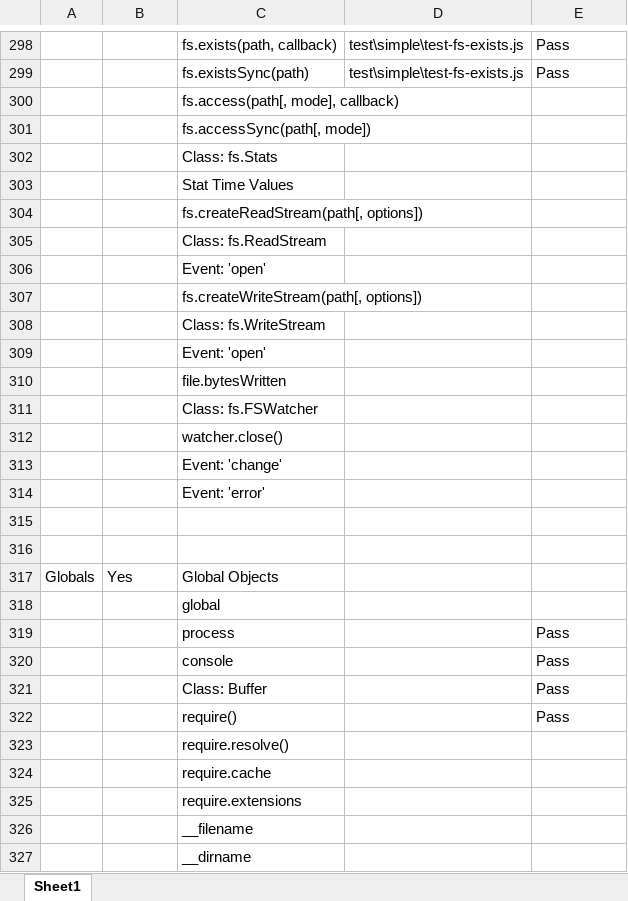
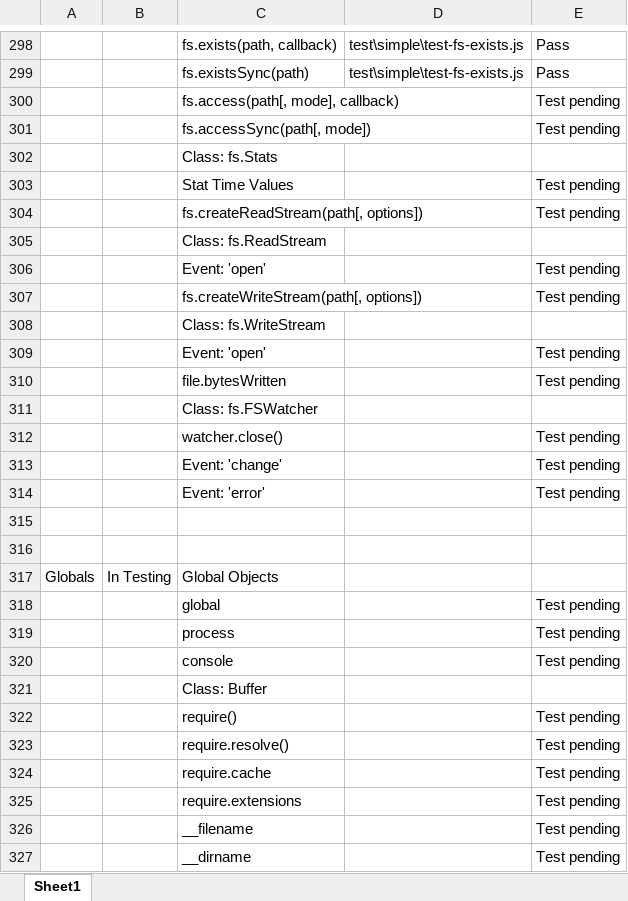
Before and after one commit to ms-iot/node-uwp-wrapper, an Excel workbook: compatibility.xlsx, sheet Sheet1, drawn as a sheet; only a part is shown, gaps mark what is left out; values as stored, in another font and other column widths than the file's, no cell formats; the diff covers the shown part only; the diff names each change by its address in the sheet, - before the commit and + after, or states it on an @@ line.

```diff
--- a/compatibility.xlsx (sheet Sheet1)
+++ b/compatibility.xlsx (sheet Sheet1)
-E300:E301: (empty)
+E300:E301: Test pending
-E303:E304: (empty)
+E303:E304: Test pending
-E306:E307: (empty)
+E306:E307: Test pending
-E309:E310: (empty)
+E309:E310: Test pending
-E312:E314: (empty)
+E312:E314: Test pending
-B317: Yes
+B317: In Testing
-E318: (empty)
+E318: Test pending
-E319:E320: Pass
+E319:E320: Test pending
-E321: Pass
+E321: (empty)
-E322: Pass
+E322: Test pending
-E323:E327: (empty)
+E323:E327: Test pending
```
Also changed, not shown: 5 added rows, 4 removed rows and 557 edited cells elsewhere in this sheet, cell formats, 1 other file.
